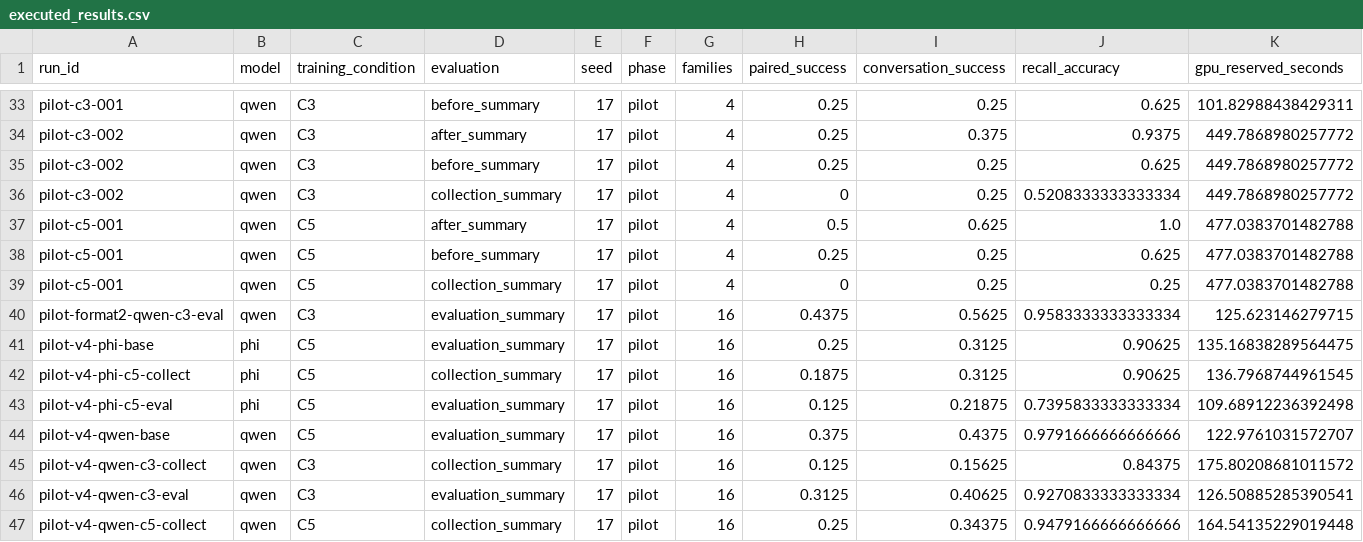
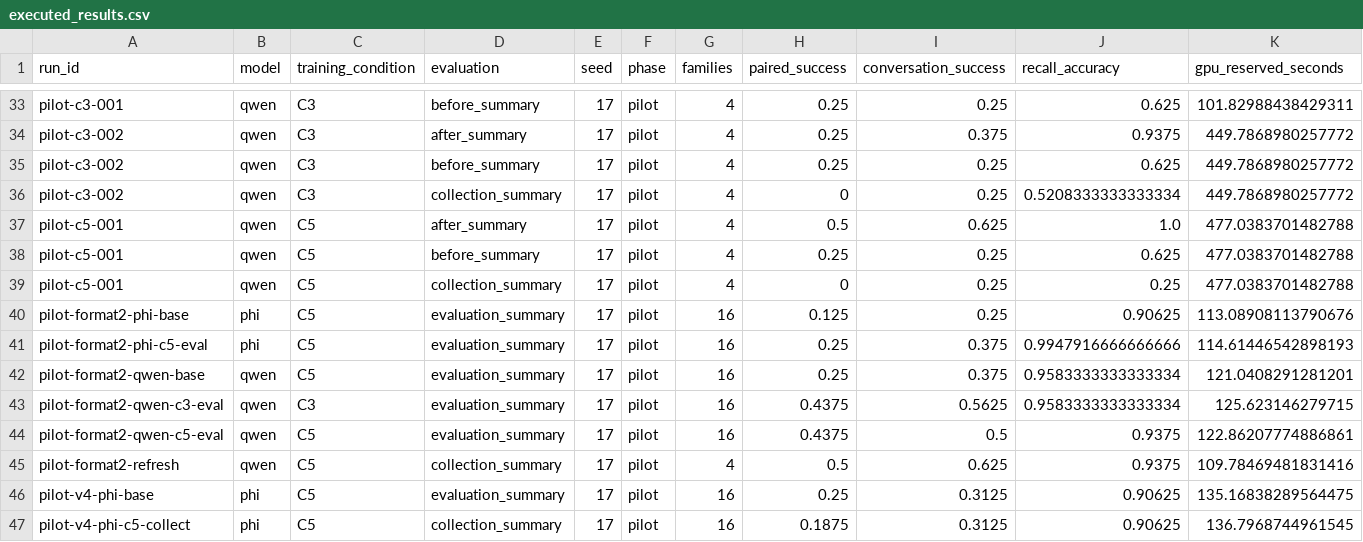
Before and after one commit to mantzaris/IntelliSys2027, a CSV file: dualingCharacters/reports/tables/executed_results.csv, drawn as a sheet; only a part is shown, gaps mark what is left out; the shorter side is filled out with more unchanged rows; rows hold the shown columns only; the diff names each change by its address in the sheet, - before the commit and + after, or states it on an @@ line.

```diff
--- a/dualingCharacters/reports/tables/executed_results.csv
+++ b/dualingCharacters/reports/tables/executed_results.csv
+row 40: pilot-format2-phi-base | phi | C5 | evaluation_summary | 17 | pilot | 16 | 0.125 | 0.25 | 0.90625 | 113.08908113790676
+row 41: pilot-format2-phi-c5-eval | phi | C5 | evaluation_summary | 17 | pilot | 16 | 0.25 | 0.375 | 0.9947916666666666 | 114.61446542898193
+row 42: pilot-format2-qwen-base | qwen | C5 | evaluation_summary | 17 | pilot | 16 | 0.25 | 0.375 | 0.9583333333333334 | 121.0408291281201
+row 44: pilot-format2-qwen-c5-eval | qwen | C5 | evaluation_summary | 17 | pilot | 16 | 0.4375 | 0.5 | 0.9375 | 122.86207774886861
+row 45: pilot-format2-refresh | qwen | C5 | collection_summary | 17 | pilot | 4 | 0.5 | 0.625 | 0.9375 | 109.78469481831416
```
Also changed, not shown: dualingCharacters/reports/tables/exploratory_resources_by_run.csv, 21 other files.
